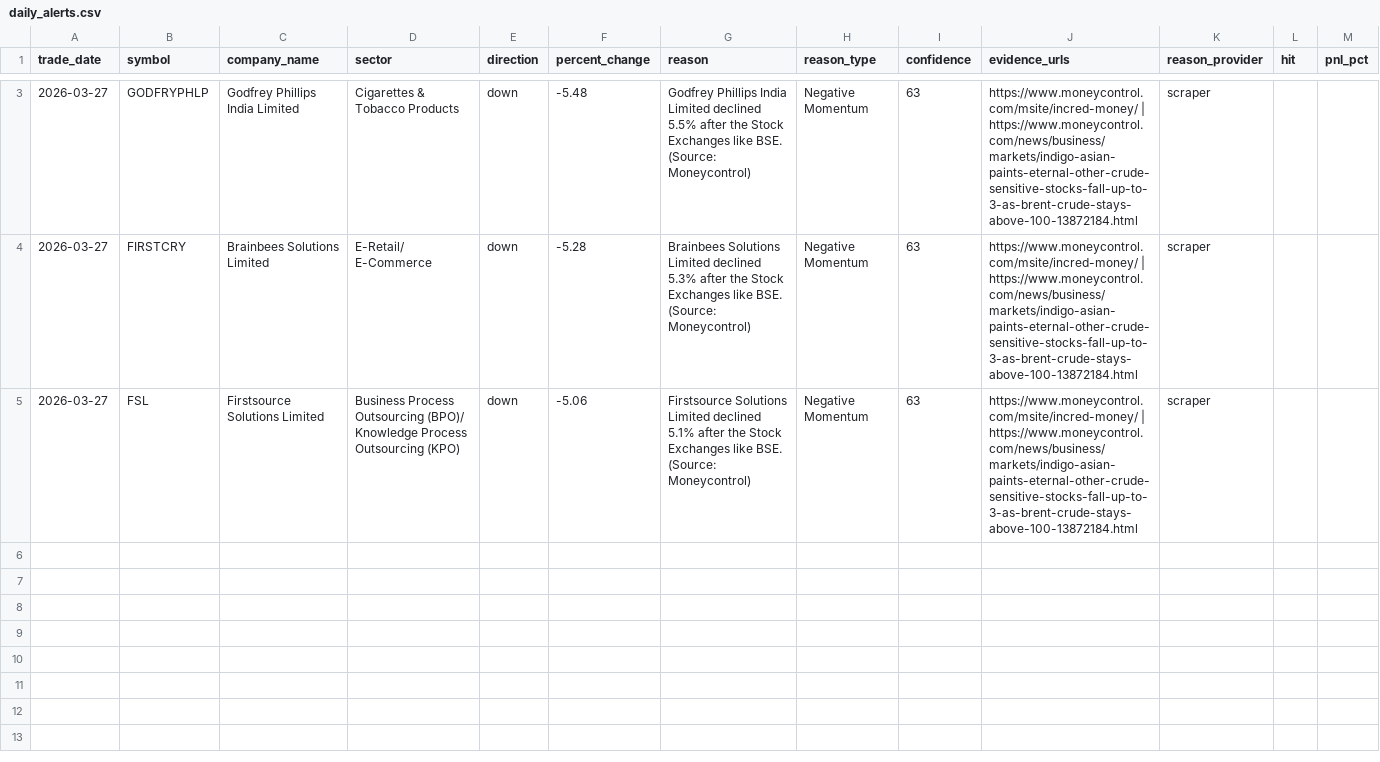
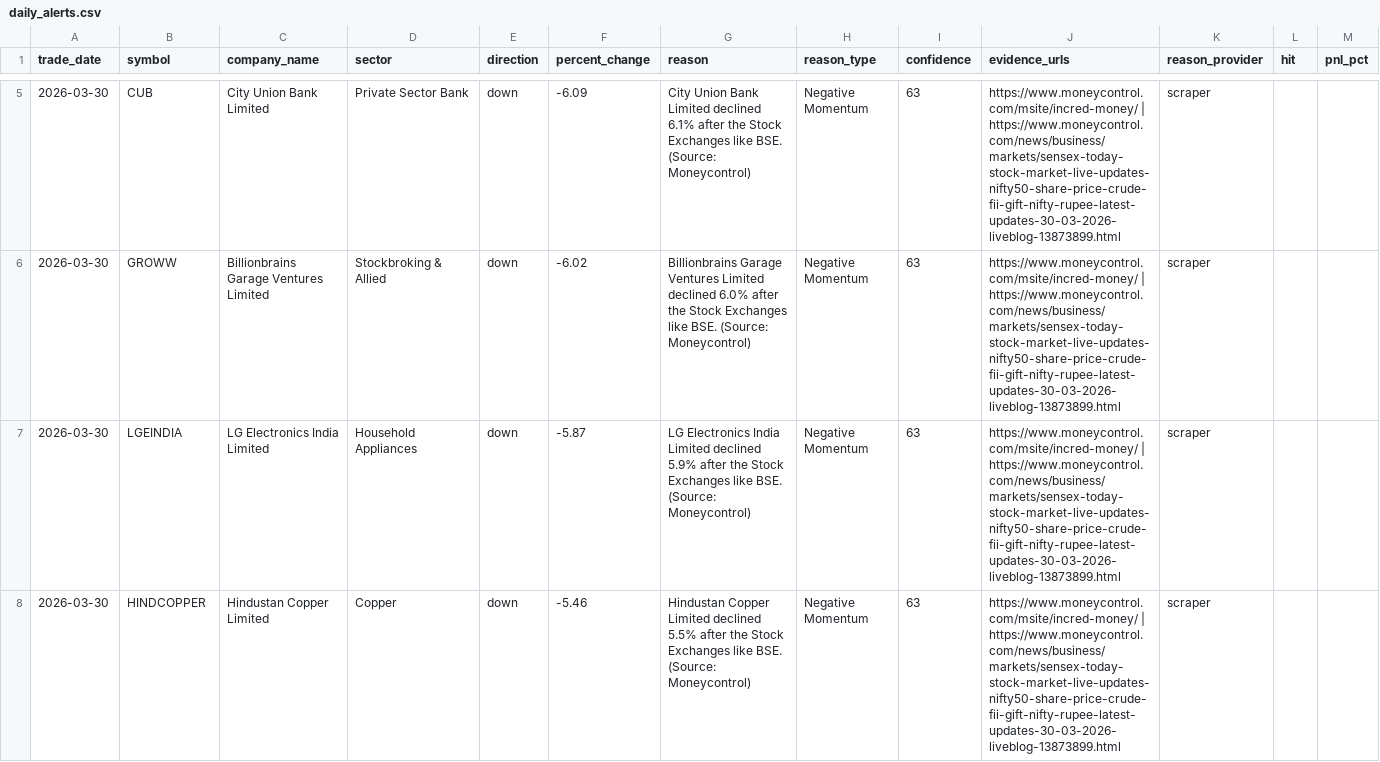
Before and after one commit to lakhanrathi1/AIStockScreener, a CSV file: data/daily_alerts.csv, drawn as a sheet; only a part is shown, gaps mark what is left out; the diff covers the shown part only.

```diff
--- a/data/daily_alerts.csv
+++ b/data/daily_alerts.csv
@@ -3,3 +5,4 @@ trade_date,symbol,company_name,sector,direction,percent_change,reason,reason_typ
-2026-03-27,GODFRYPHLP,Godfrey Phillips India Limited,Cigarettes & Tobacco Products,down,-5.48,Godfrey Phillips India Limited declined 5.5% after the Stock Exchanges like BSE. (Source: Moneycontrol),Negative Momentum,63,https://www.moneycontrol.com/msite/incred-money/ | https://www.moneycontrol.com/news/business/markets/indigo-asian-paints-eternal-other-crude-sensitive-stocks-fall-up-to-3-as-brent-crude-stays-above-100-13872184.html,scraper,,
-2026-03-27,FIRSTCRY,Brainbees Solutions Limited,E-Retail/ E-Commerce,down,-5.28,Brainbees Solutions Limited declined 5.3% after the Stock Exchanges like BSE. (Source: Moneycontrol),Negative Momentum,63,https://www.moneycontrol.com/msite/incred-money/ | https://www.moneycontrol.com/news/business/markets/indigo-asian-paints-eternal-other-crude-sensitive-stocks-fall-up-to-3-as-brent-crude-stays-above-100-13872184.html,scraper,,
-2026-03-27,FSL,Firstsource Solutions Limited,Business Process Outsourcing (BPO)/ Knowledge Process Outsourcing (KPO),down,-5.06,Firstsource Solutions Limited declined 5.1% after the Stock Exchanges like BSE. (Source: Moneycontrol),Negative Momentum,63,https://www.moneycontrol.com/msite/incred-money/ | https://www.moneycontrol.com/news/business/markets/indigo-asian-paints-eternal-other-crude-sensitive-stocks-fall-up-to-3-as-brent-crude-stays-above-100-13872184.html,scraper,,
+2026-03-30,CUB,City Union Bank Limited,Private Sector Bank,down,-6.09,City Union Bank Limited declined 6.1% after the Stock Exchanges like BSE. (Source: Moneycontrol),Negative Momentum,63,https://www.moneycontrol.com/msite/incred-money/ | https://www.moneycontrol.com/news/business/markets/sensex-today-stock-market-live-updates-nifty50-share-price-crude-fii-gift-nifty-rupee-latest-updates-30-03-2026-liveblog-13873899.html,scraper,,
+2026-03-30,GROWW,Billionbrains Garage Ventures Limited,Stockbroking & Allied,down,-6.02,Billionbrains Garage Ventures Limited declined 6.0% after the Stock Exchanges like BSE. (Source: Moneycontrol),Negative Momentum,63,https://www.moneycontrol.com/msite/incred-money/ | https://www.moneycontrol.com/news/business/markets/sensex-today-stock-market-live-updates-nifty50-share-price-crude-fii-gift-nifty-rupee-latest-updates-30-03-2026-liveblog-13873899.html,scraper,,
+2026-03-30,LGEINDIA,LG Electronics India Limited,Household Appliances,down,-5.87,LG Electronics India Limited declined 5.9% after the Stock Exchanges like BSE. (Source: Moneycontrol),Negative Momentum,63,https://www.moneycontrol.com/msite/incred-money/ | https://www.moneycontrol.com/news/business/markets/sensex-today-stock-market-live-updates-nifty50-share-price-crude-fii-gift-nifty-rupee-latest-updates-30-03-2026-liveblog-13873899.html,scraper,,
+2026-03-30,HINDCOPPER,Hindustan Copper Limited,Copper,down,-5.46,Hindustan Copper Limited declined 5.5% after the Stock Exchanges like BSE. (Source: Moneycontrol),Negative Momentum,63,https://www.moneycontrol.com/msite/incred-money/ | https://www.moneycontrol.com/news/business/markets/sensex-today-stock-market-live-updates-nifty50-share-price-crude-fii-gift-nifty-rupee-latest-updates-30-03-2026-liveblog-13873899.html,scraper,,
```
Also changed, not shown: 2 added rows and 7 edited cells elsewhere in this file, data/alerts_history.csv.
